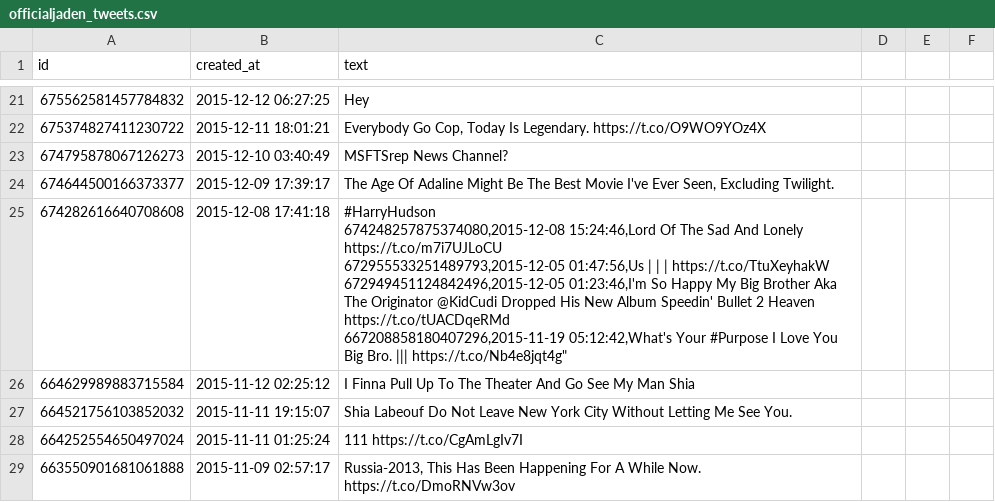
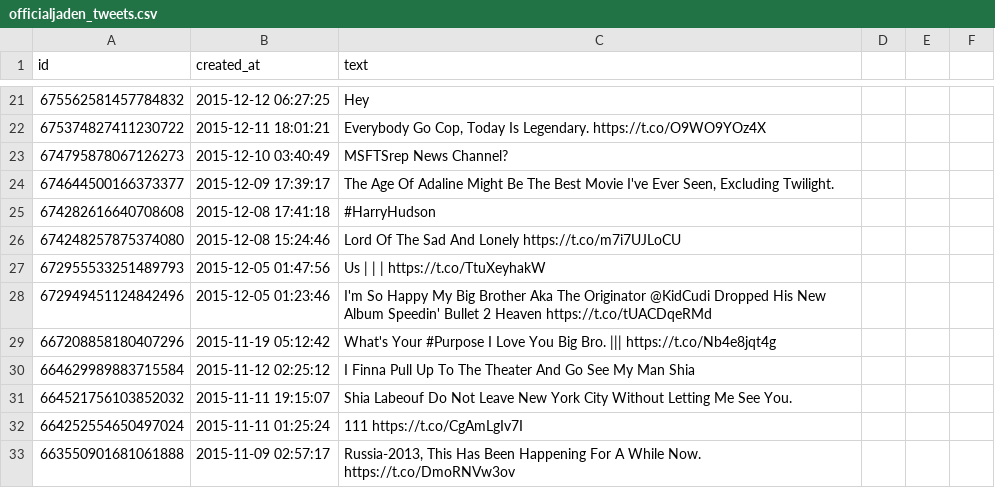
Before and after one commit to dannysepler/JadenSmithBot, a CSV file: officialjaden_tweets.csv, drawn as a sheet; only a part is shown, gaps mark what is left out.

Commit message:
fixed quote

```diff
--- a/officialjaden_tweets.csv
+++ b/officialjaden_tweets.csv
@@ -24,7 +24,7 @@ id,created_at,text
 674644500166373377,2015-12-09 17:39:17,"The Age Of Adaline Might Be The Best Movie I've Ever Seen, Excluding Twilight."
-674282616640708608,2015-12-08 17:41:18,"#HarryHudson
-674248257875374080,2015-12-08 15:24:46,Lord Of The Sad And Lonely  https://t.co/m7i7UJLoCU
-672955533251489793,2015-12-05 01:47:56,Us | | | https://t.co/TtuXeyhakW
-672949451124842496,2015-12-05 01:23:46,I'm So Happy My Big Brother Aka The Originator @KidCudi Dropped His New Album Speedin' Bullet 2 Heaven https://t.co/tUACDqeRMd
-667208858180407296,2015-11-19 05:12:42,"What's Your #Purpose I Love You Big Bro. ||| https://t.co/Nb4e8jqt4g"
+674282616640708608,2015-12-08 17:41:18,#HarryHudson
+674248257875374080,2015-12-08 15:24:46,Lord Of The Sad And Lonely  https://t.co/m7i7UJLoCU
+672955533251489793,2015-12-05 01:47:56,Us | | | https://t.co/TtuXeyhakW
+672949451124842496,2015-12-05 01:23:46,I'm So Happy My Big Brother Aka The Originator @KidCudi Dropped His New Album Speedin' Bullet 2 Heaven https://t.co/tUACDqeRMd
+667208858180407296,2015-11-19 05:12:42,"What's Your #Purpose I Love You Big Bro. ||| https://t.co/Nb4e8jqt4g"
 664629989883715584,2015-11-12 02:25:12,I Finna Pull Up To The Theater And Go See My Man Shia
```
